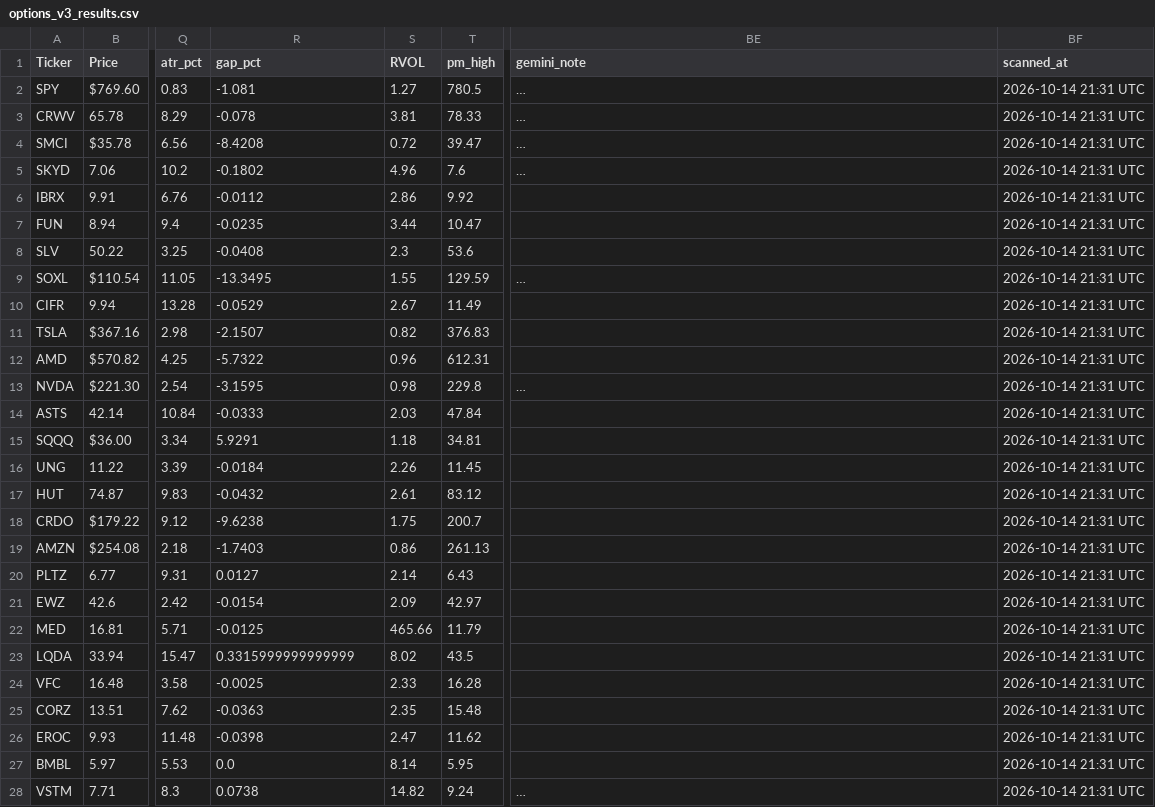
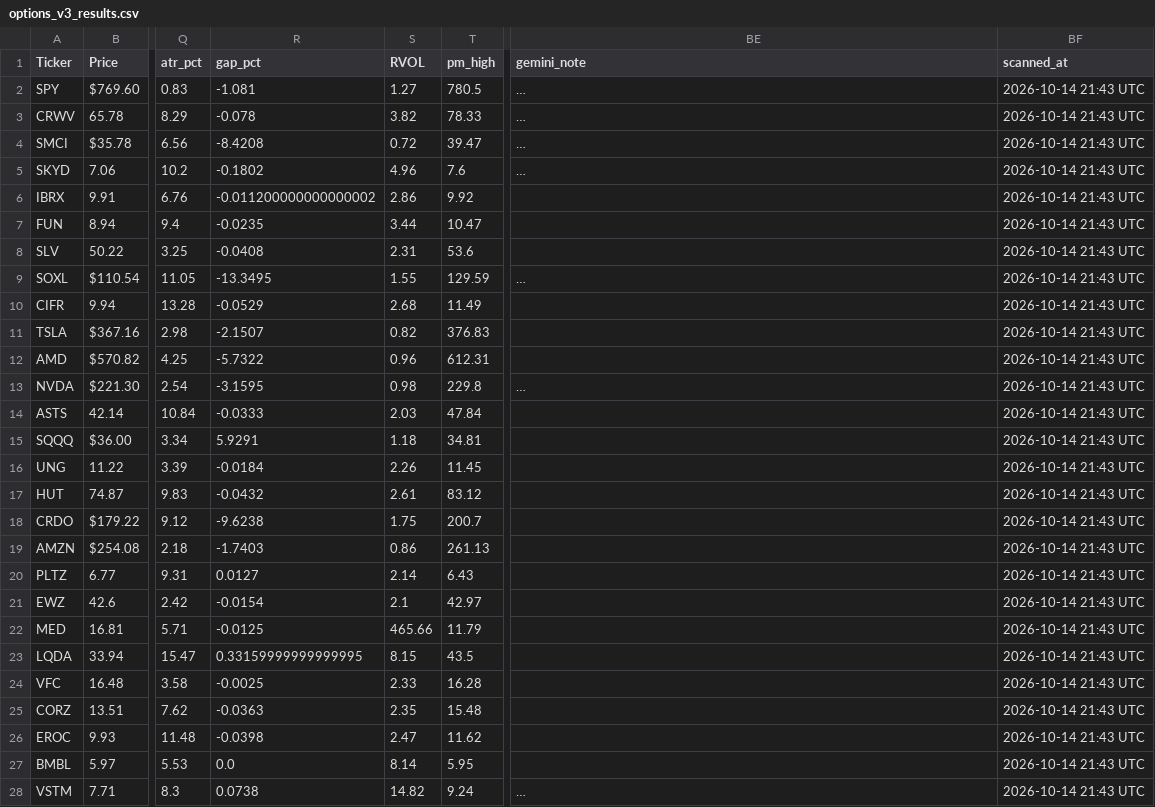
Before and after one commit to nasralsws8-web/screen-option-report, a CSV file: options_v3_results.csv, drawn as a sheet; only a part is shown, gaps mark what is left out; long unchanged cells end in …; the diff covers the shown part only; the diff names each change by its address in the sheet, - before the commit and + after, or states it on an @@ line.

```diff
--- a/options_v3_results.csv
+++ b/options_v3_results.csv
-BF2:BF28 (scanned_at): 2026-10-14 21:31 UTC
+BF2:BF28 (scanned_at): 2026-10-14 21:43 UTC
-S3 (RVOL): 3.81
+S3 (RVOL): 3.82
-R6 (gap_pct): -0.0112
+R6 (gap_pct): -0.011200000000000002
-S8 (RVOL): 2.3
+S8 (RVOL): 2.31
-S10 (RVOL): 2.67
+S10 (RVOL): 2.68
-S21 (RVOL): 2.09
+S21 (RVOL): 2.1
-R23 (gap_pct): 0.3315999999999999
+R23 (gap_pct): 0.33159999999999995
-S23 (RVOL): 8.02
+S23 (RVOL): 8.15
```
Also changed, not shown: 19 edited cells elsewhere in this file, options_rejected_log.csv, outcomes.csv.
